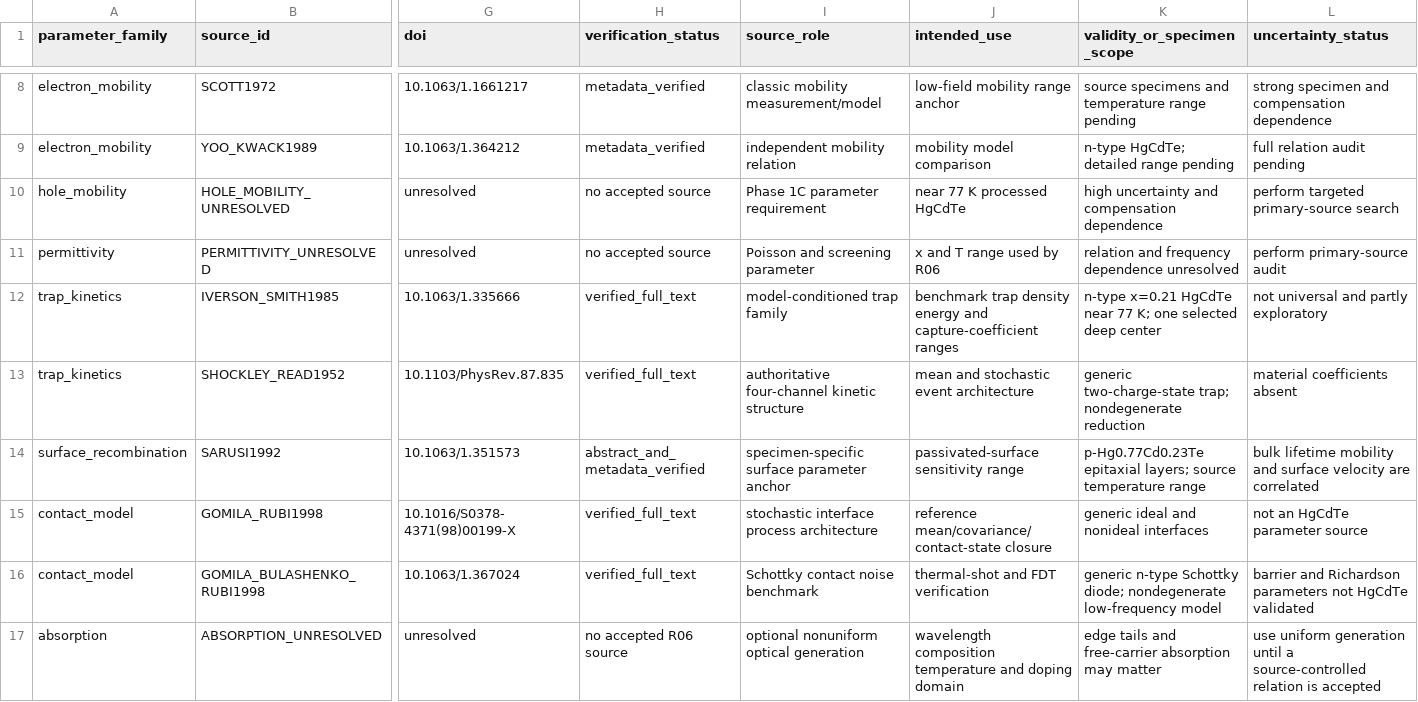
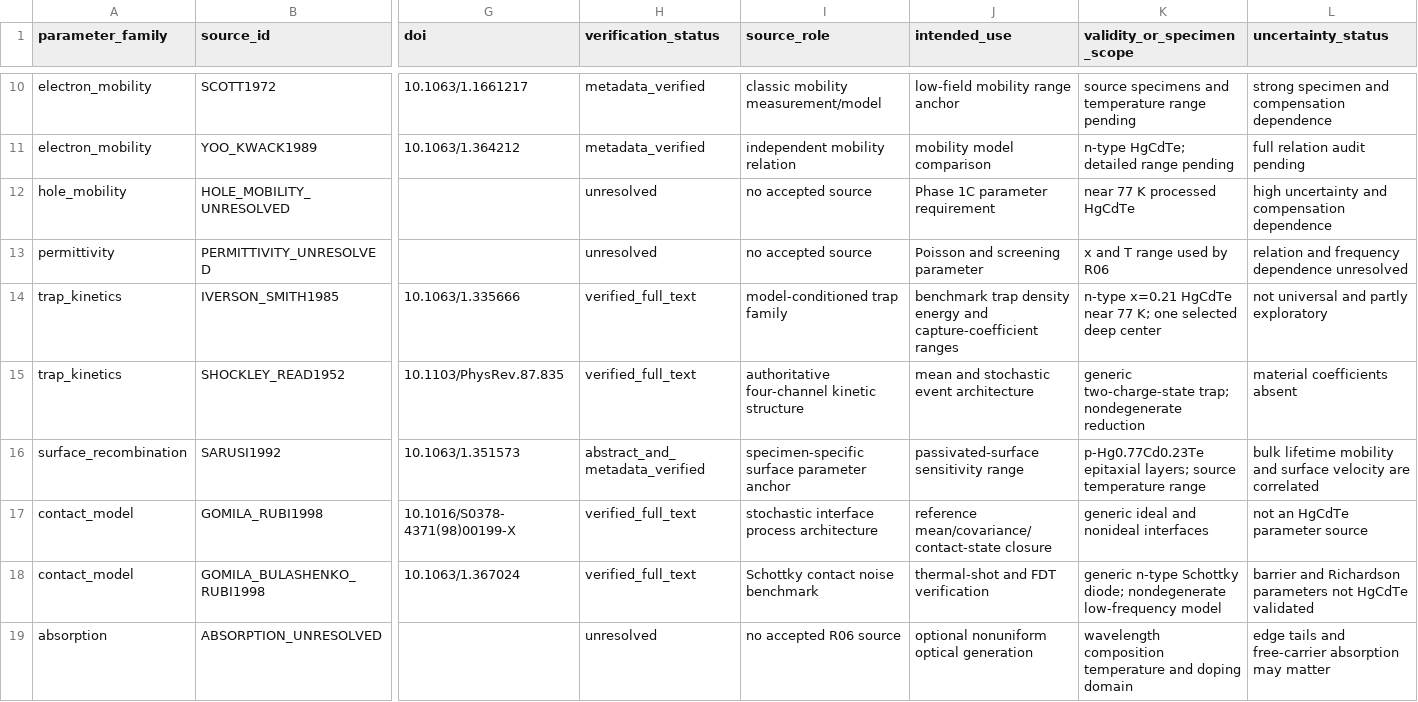
Before and after one commit to Kajin-0/MCT-research, a CSV file: literature/stochastic_transport_noise/hgcdte_parameter_source_ledger.csv, drawn as a sheet; only a part is shown, gaps mark what is left out; addresses are those after the commit; the diff covers the shown part only; the diff names each change by its address in the sheet, - before the commit and + after, or states it on an @@ line.

Commit message:
Correct R06 intrinsic-density source ledger

```diff
--- a/literature/stochastic_transport_noise/hgcdte_parameter_source_ledger.csv
+++ b/literature/stochastic_transport_noise/hgcdte_parameter_source_ledger.csv
-G12:G13 (doi): unresolved
+G12:G13 (doi): (empty)
-H12:H13 (verification_status): no accepted source
+H12:H13 (verification_status): unresolved
-I12 (source_role): Phase 1C parameter requirement
+I12 (source_role): no accepted source
-J12 (intended_use): near 77 K processed HgCdTe
+J12 (intended_use): Phase 1C parameter requirement
-K12 (validity_or_specimen_scope): high uncertainty and compensation dependence
+K12 (validity_or_specimen_scope): near 77 K processed HgCdTe
-L12 (uncertainty_status): perform targeted primary-source search
+L12 (uncertainty_status): high uncertainty and compensation dependence
-I13 (source_role): Poisson and screening parameter
+I13 (source_role): no accepted source
-J13 (intended_use): x and T range used by R06
+J13 (intended_use): Poisson and screening parameter
-K13 (validity_or_specimen_scope): relation and frequency dependence unresolved
+K13 (validity_or_specimen_scope): x and T range used by R06
-L13 (uncertainty_status): perform primary-source audit
+L13 (uncertainty_status): relation and frequency dependence unresolved
-G19 (doi): unresolved
+G19 (doi): (empty)
-H19 (verification_status): no accepted R06 source
+H19 (verification_status): unresolved
-I19 (source_role): optional nonuniform optical generation
+I19 (source_role): no accepted R06 source
-J19 (intended_use): wavelength composition temperature and doping domain
+J19 (intended_use): optional nonuniform optical generation
-K19 (validity_or_specimen_scope): edge tails and free-carrier absorption may matter
+K19 (validity_or_specimen_scope): wavelength composition temperature and doping domain
-L19 (uncertainty_status): use uniform generation until a source-controlled relation is accepted
+L19 (uncertainty_status): edge tails and free-carrier absorption may matter
```
Also changed, not shown: 3 added rows, 1 removed row and 33 edited cells elsewhere in this file.
